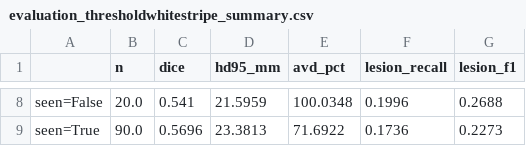
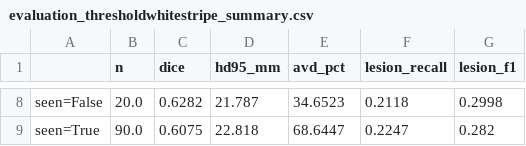
Before and after one commit to JeanBrrt/wmh-multisite, a CSV file: results/tables/evaluation_thresholdwhitestripe_summary.csv, drawn as a sheet; only a part is shown, gaps mark what is left out; the diff covers the shown part only; the diff names each change by its address in the sheet, - before the commit and + after, or states it on an @@ line.

```diff
--- a/results/tables/evaluation_thresholdwhitestripe_summary.csv
+++ b/results/tables/evaluation_thresholdwhitestripe_summary.csv
-C8 (dice): 0.541
+C8 (dice): 0.6282
-D8 (hd95_mm): 21.5959
+D8 (hd95_mm): 21.787
-E8 (avd_pct): 100.0348
+E8 (avd_pct): 34.6523
-F8 (lesion_recall): 0.1996
+F8 (lesion_recall): 0.2118
-G8 (lesion_f1): 0.2688
+G8 (lesion_f1): 0.2998
-C9 (dice): 0.5696
+C9 (dice): 0.6075
-D9 (hd95_mm): 23.3813
+D9 (hd95_mm): 22.818
-E9 (avd_pct): 71.6922
+E9 (avd_pct): 68.6447
-F9 (lesion_recall): 0.1736
+F9 (lesion_recall): 0.2247
-G9 (lesion_f1): 0.2273
+G9 (lesion_f1): 0.282
```
Also changed, not shown: 30 edited cells elsewhere in this file, results/tables/evaluation_thresholdwhitestripe.csv, results/tables/stats_ci.csv, 11 other files.
